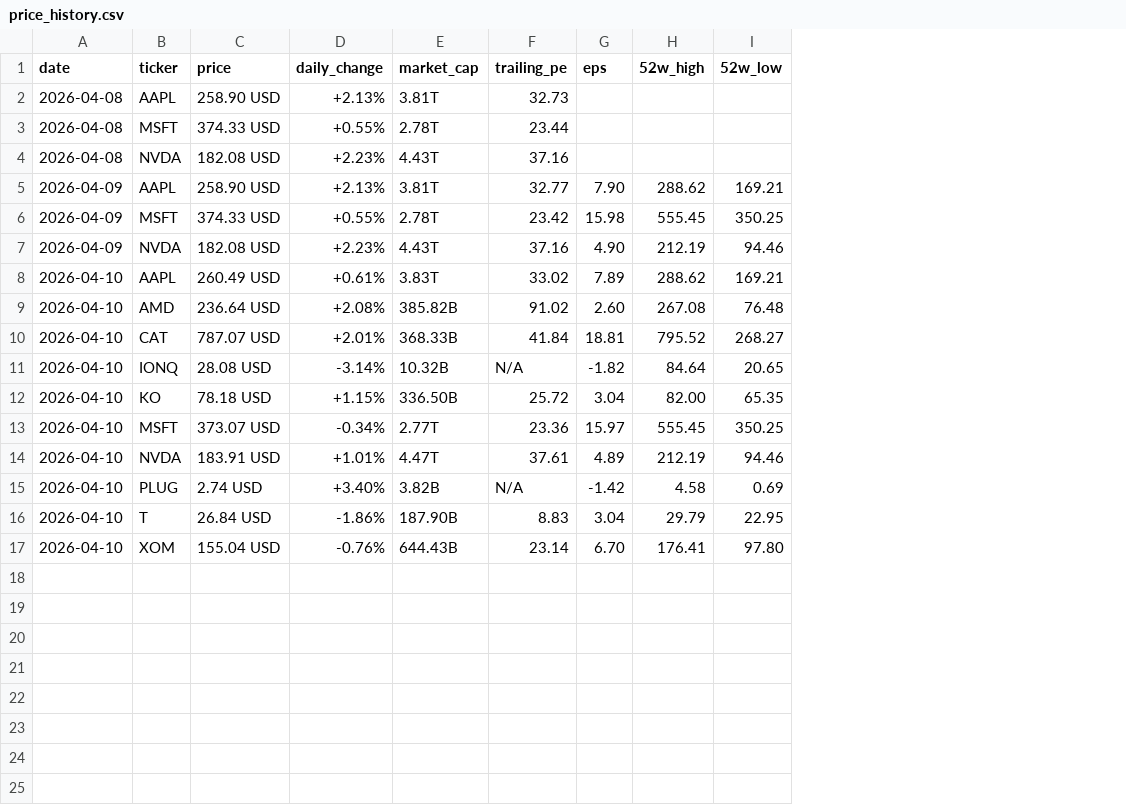
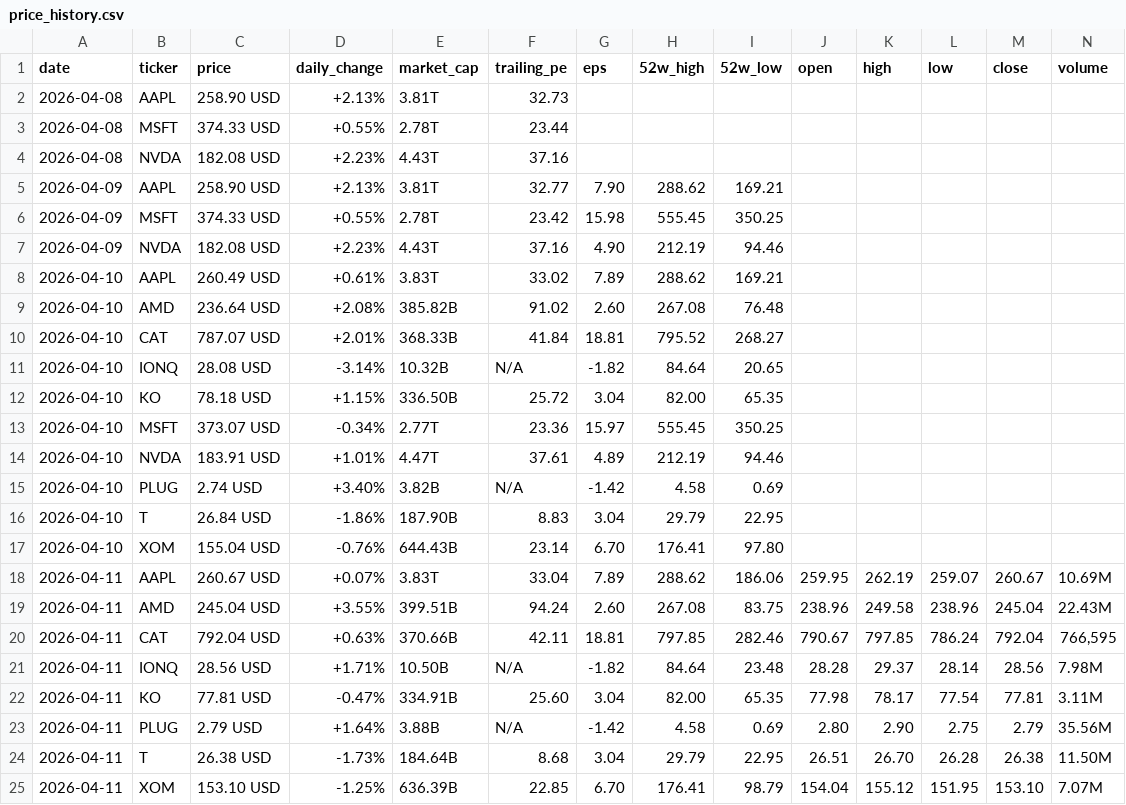
Before and after one commit to parkjunhee0510/pkrich, a CSV file: output/data/price_history.csv, drawn as a sheet; the diff names each change by its address in the sheet, - before the commit and + after, or states it on an @@ line.

```diff
--- a/output/data/price_history.csv
+++ b/output/data/price_history.csv
+column J (open), empty
+column K (high), empty
+column L (low), empty
+column M (close), empty
+column N (volume), empty
+row 18: 2026-04-11 | AAPL | 260.67 USD | +0.07% | 3.83T | 33.04 | 7.89 | 288.62 | 186.06 | 259.95 | 262.19 | 259.07 | 260.67 | 10.69M
+row 19: 2026-04-11 | AMD | 245.04 USD | +3.55% | 399.51B | 94.24 | 2.60 | 267.08 | 83.75 | 238.96 | 249.58 | 238.96 | 245.04 | 22.43M
+row 20: 2026-04-11 | CAT | 792.04 USD | +0.63% | 370.66B | 42.11 | 18.81 | 797.85 | 282.46 | 790.67 | 797.85 | 786.24 | 792.04 | 766,595
+row 21: 2026-04-11 | IONQ | 28.56 USD | +1.71% | 10.50B | N/A | -1.82 | 84.64 | 23.48 | 28.28 | 29.37 | 28.14 | 28.56 | 7.98M
+row 22: 2026-04-11 | KO | 77.81 USD | -0.47% | 334.91B | 25.60 | 3.04 | 82.00 | 65.35 | 77.98 | 78.17 | 77.54 | 77.81 | 3.11M
+row 23: 2026-04-11 | PLUG | 2.79 USD | +1.64% | 3.88B | N/A | -1.42 | 4.58 | 0.69 | 2.80 | 2.90 | 2.75 | 2.79 | 35.56M
+row 24: 2026-04-11 | T | 26.38 USD | -1.73% | 184.64B | 8.68 | 3.04 | 29.79 | 22.95 | 26.51 | 26.70 | 26.28 | 26.38 | 11.50M
+row 25: 2026-04-11 | XOM | 153.10 USD | -1.25% | 636.39B | 22.85 | 6.70 | 176.41 | 98.79 | 154.04 | 155.12 | 151.95 | 153.10 | 7.07M
```
Also changed, not shown: output/data/signal_tracker.csv, 23 other files.
